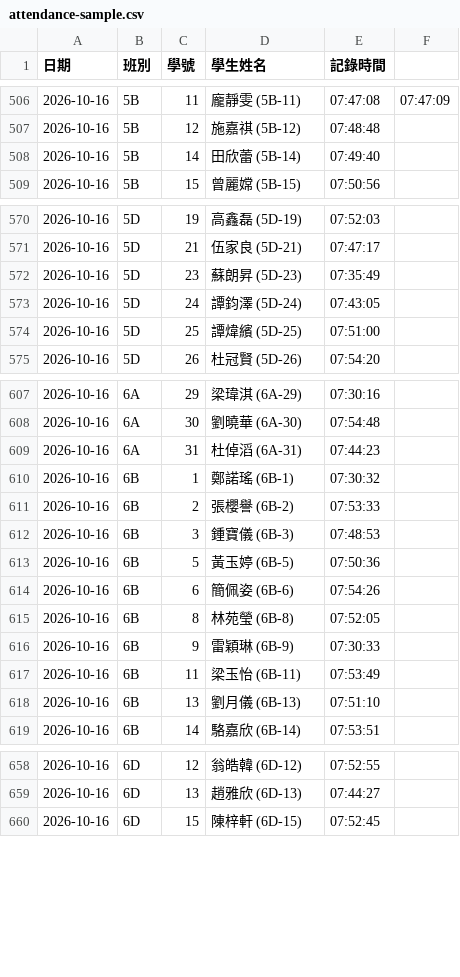
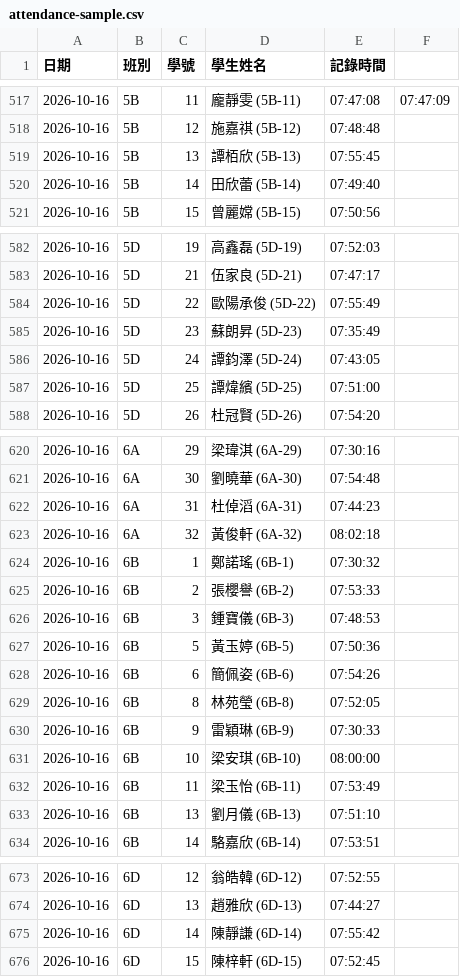
Before and after one commit to tlc-cmyk/lwfss-timetable, a CSV file: attendance-sample.csv, drawn as a sheet; only a part is shown, gaps mark what is left out; the diff covers the shown part only; the diff names each change by its address in the sheet, - before the commit and + after, or states it on an @@ line.

```diff
--- a/attendance-sample.csv
+++ b/attendance-sample.csv
+row 519: 2026-10-16 | 5B | 13 | 譚栢欣 (5B-13) | 07:55:45
+row 584: 2026-10-16 | 5D | 22 | 歐陽承俊 (5D-22) | 07:55:49
+row 623: 2026-10-16 | 6A | 32 | 黃俊軒 (6A-32) | 08:02:18
+row 631: 2026-10-16 | 6B | 10 | 梁安琪 (6B-10) | 08:00:00
+row 675: 2026-10-16 | 6D | 14 | 陳靜謙 (6D-14) | 07:55:42
```
Also changed, not shown: 13 added rows and 1 edited cell elsewhere in this file, 1 other file.
